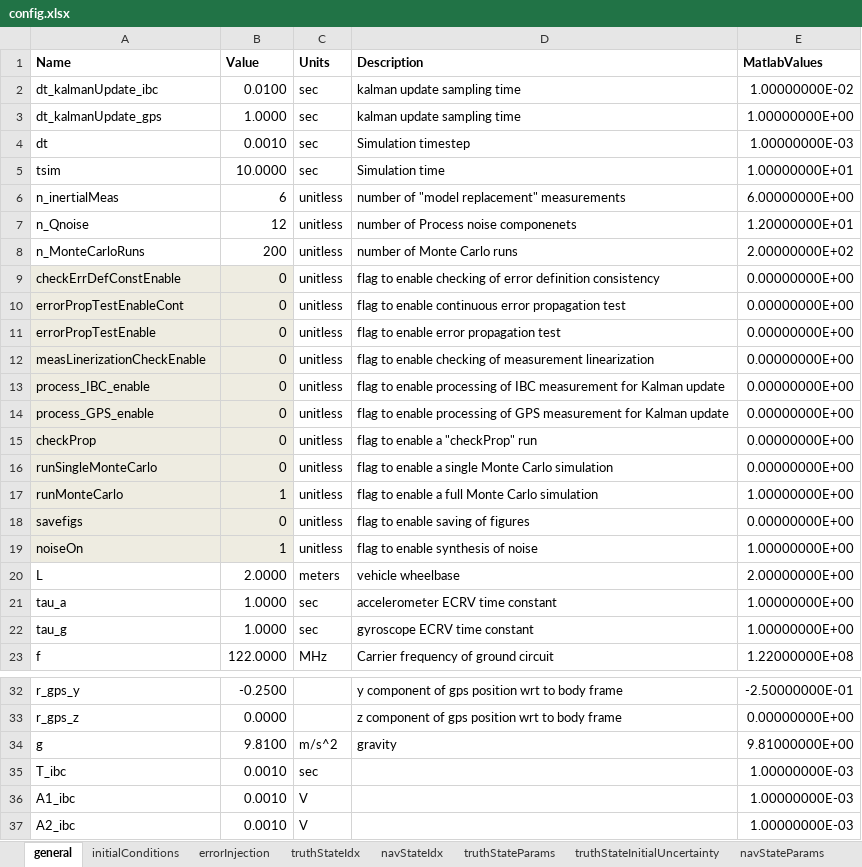
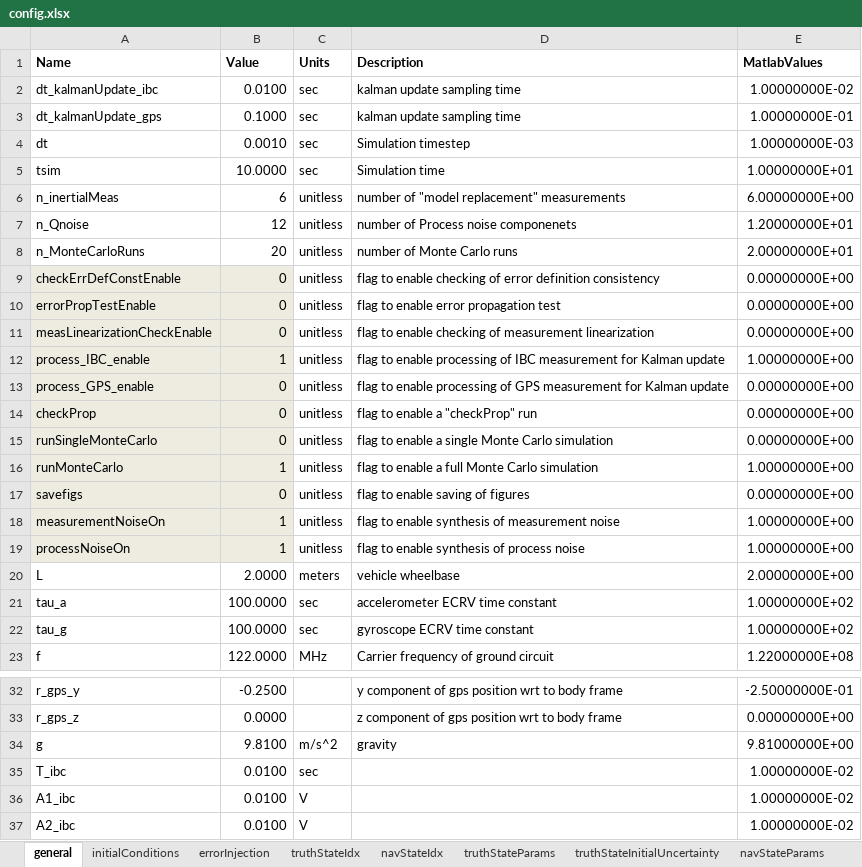
Before and after one commit to ikenite/USU_Optimal_Estimation_Project, an Excel workbook: MATLAB Code/config.xlsx, sheet general, drawn as a sheet; only a part is shown, gaps mark what is left out; values as stored, in another font and other column widths than the file's, no borders; removed rows and columns are numbered as before the commit, all else as after; the diff names each change by its address in the sheet, - before the commit and + after, or states it on an @@ line.

```diff
--- a/MATLAB Code/config.xlsx (sheet general)
+++ b/MATLAB Code/config.xlsx (sheet general)
-B3 (Value): 1.0000
+B3 (Value): 0.1000
-E3 (MatlabValues): 1.00000000E+00
+E3 (MatlabValues): 1.00000000E-01
-B8 (Value): 200
+B8 (Value): 20
-E8 (MatlabValues): 2.00000000E+02
+E8 (MatlabValues): 2.00000000E+01
-row 10: errorPropTestEnableCont | 0 | unitless | flag to enable continuous error propagation test | 0.00000000E+00
-A11 (Name): measLinerizationCheckEnable
+A11 (Name): measLinearizationCheckEnable
-B12 (Value): 0
+B12 (Value): 1
-E12 (MatlabValues): 0.00000000E+00
+E12 (MatlabValues): 1.00000000E+00
+row 18: measurementNoiseOn | 1 | unitless | flag to enable synthesis of measurement noise | 1.00000000E+00
-A19 (Name): noiseOn
+A19 (Name): processNoiseOn
-D19 (Description): flag to enable synthesis of noise
+D19 (Description): flag to enable synthesis of process noise
-B21:B22 (Value): 1.0000
+B21:B22 (Value): 100.0000
-E21:E22 (MatlabValues): 1.00000000E+00
+E21:E22 (MatlabValues): 1.00000000E+02
-B35:B37 (Value): 0.0010
+B35:B37 (Value): 0.0100
-E35:E37 (MatlabValues): 1.00000000E-03
+E35:E37 (MatlabValues): 1.00000000E-02
```
Also changed, not shown: sheet truthStateParams, sheet navStateParams, formulas that keep their value, 18 other files.
